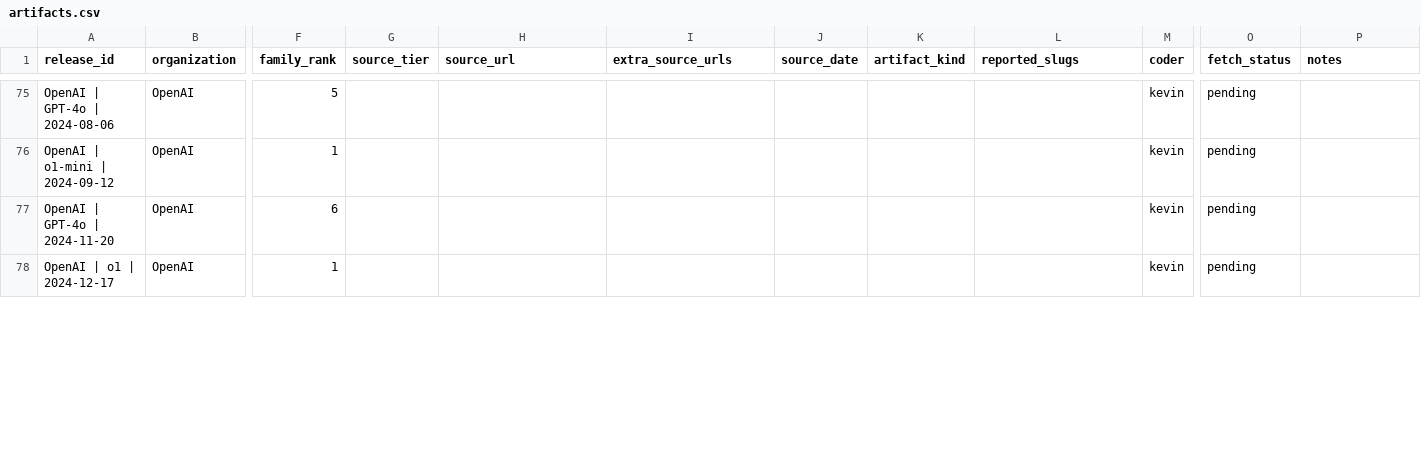
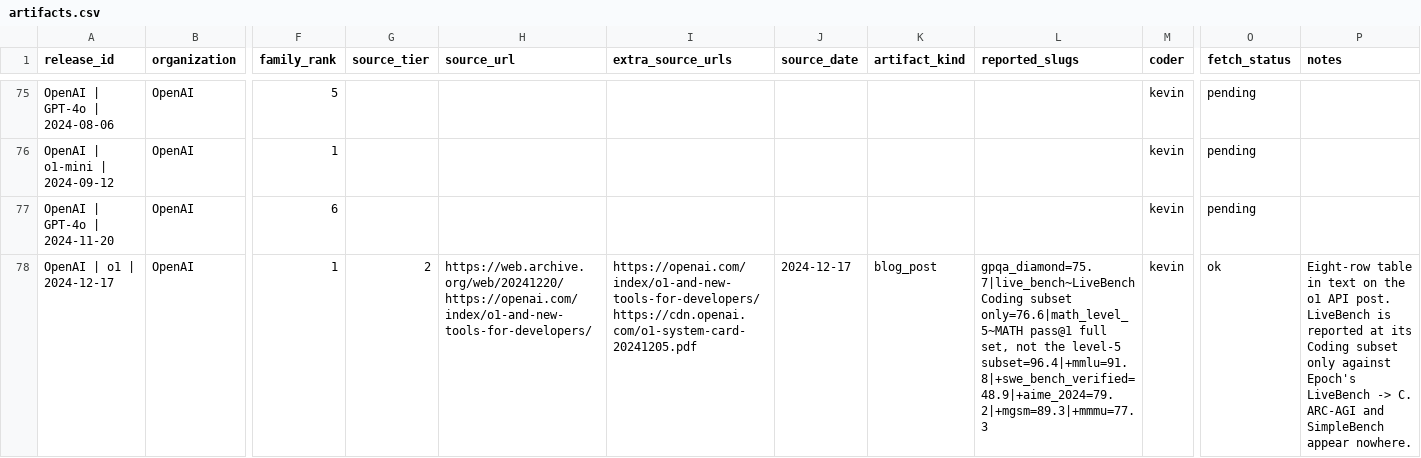
Before and after one commit to human-vc/benchmark-disclosure, a CSV file: data/artifacts.csv, drawn as a sheet; only a part is shown, gaps mark what is left out; the diff covers the shown part only; the diff names each change by its address in the sheet, - before the commit and + after, or states it on an @@ line.

Commit message:
extract 88/108

```diff
--- a/data/artifacts.csv
+++ b/data/artifacts.csv
-G78 (source_tier): (empty)
+G78 (source_tier): 2
-H78 (source_url): (empty)
+H78 (source_url): https://web.archive.org/web/20241220/https://openai.com/index/o1-and-new-tools-for-developers/
-I78 (extra_source_urls): (empty)
+I78 (extra_source_urls): https://openai.com/index/o1-and-new-tools-for-developers/ https://cdn.openai.com/o1-system-card-20241205.pdf
-J78 (source_date): (empty)
+J78 (source_date): 2024-12-17
-K78 (artifact_kind): (empty)
+K78 (artifact_kind): blog_post
-L78 (reported_slugs): (empty)
+L78 (reported_slugs): gpqa_diamond=75.7|live_bench~LiveBench Coding subset only=76.6|math_level_5~MATH pass@1 full set, not the level-5 subset=96.4|+mmlu=91.8|+swe_bench_verified=48.9|+aime_2024=79.2|+mgsm=89.3|+mmmu=77.3
-O78 (fetch_status): pending
+O78 (fetch_status): ok
-P78 (notes): (empty)
+P78 (notes): Eight-row table in text on the o1 API post. LiveBench is reported at its Coding subset only against Epoch's LiveBench -> C. ARC-AGI and SimpleBench appear nowhere.
```
Also changed, not shown: 9 edited cells elsewhere in this file.
